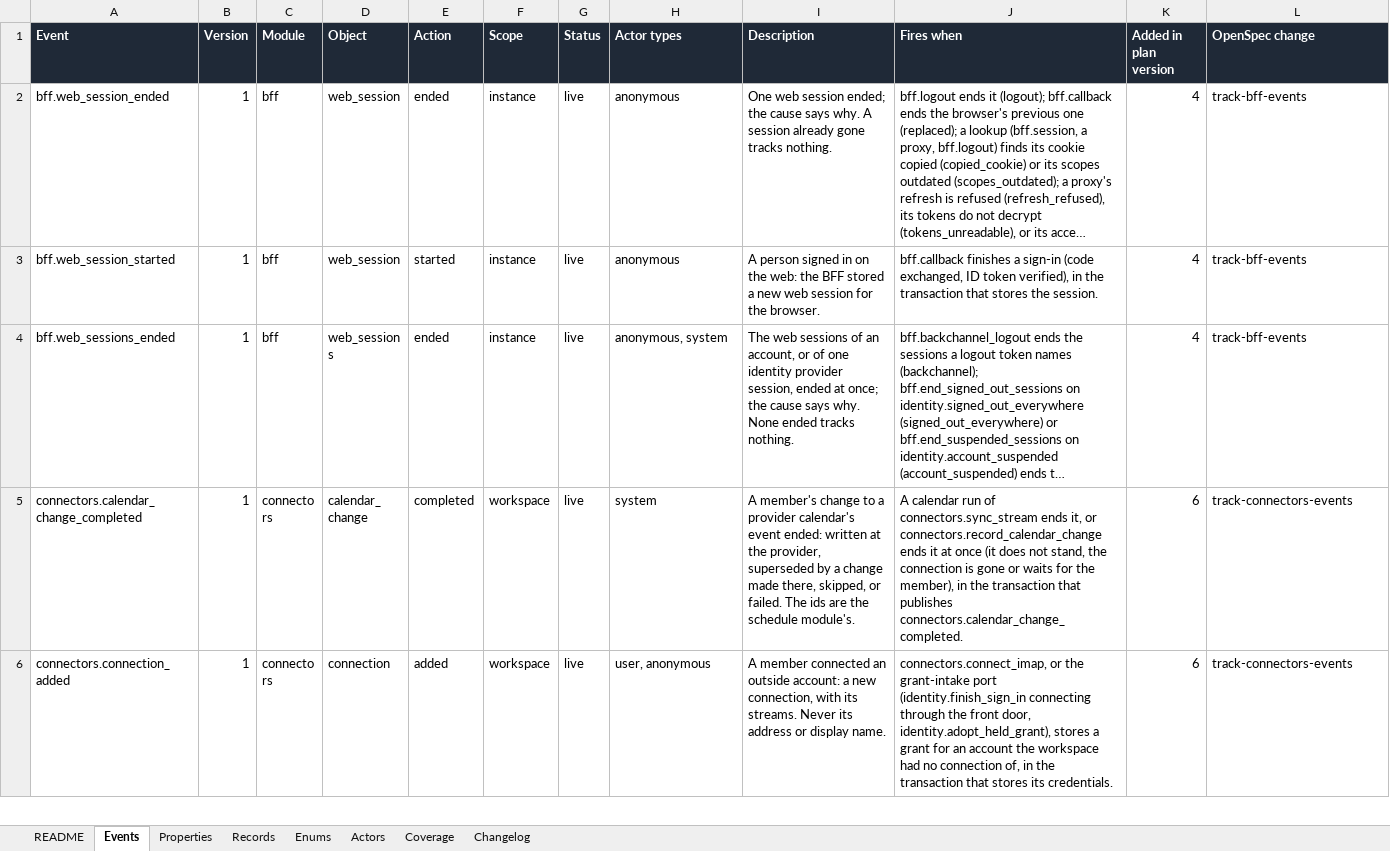
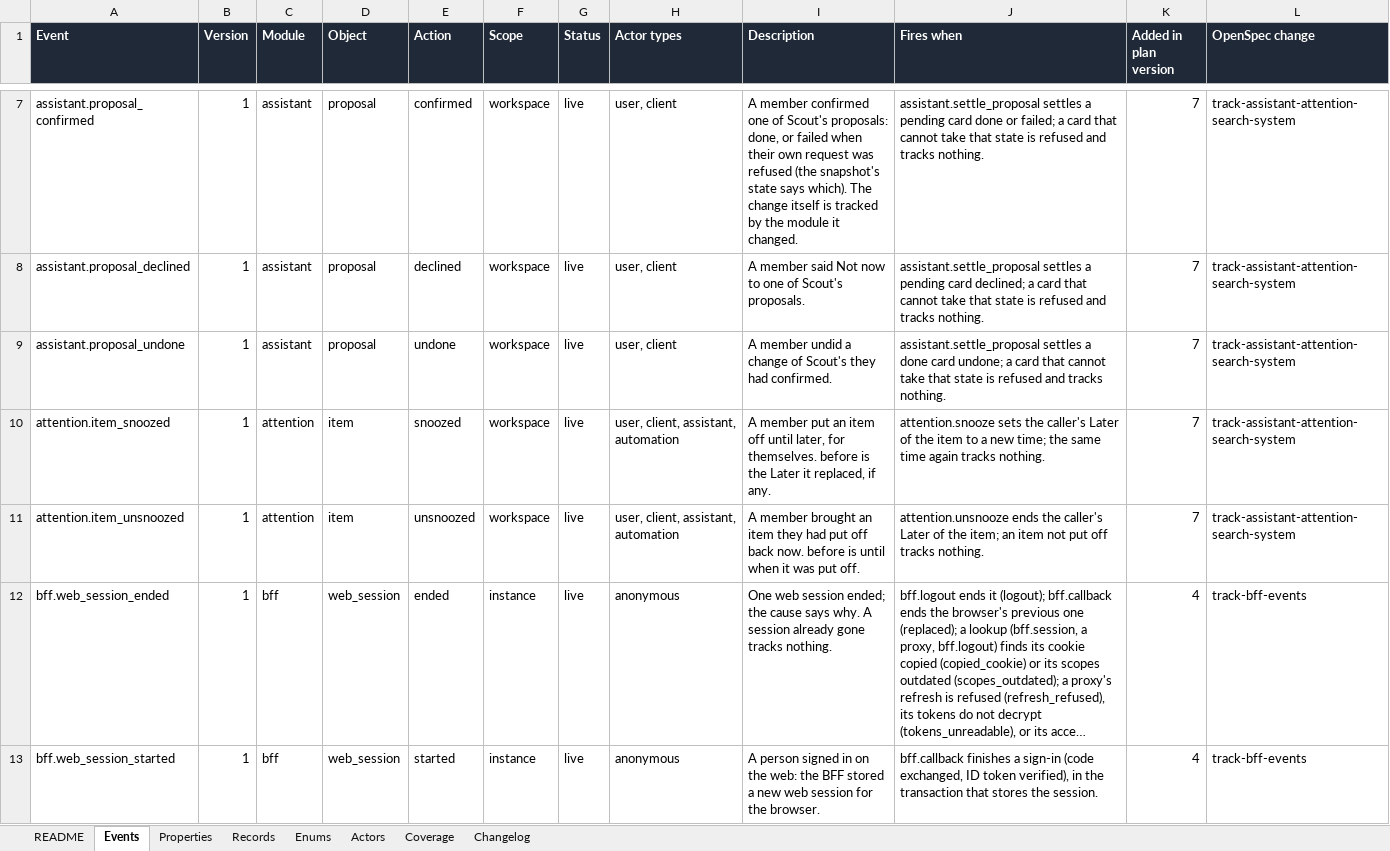
Before and after one commit to notacamp/campbooks, an Excel workbook: tracking/tracking-plan.xlsx, sheet Events, drawn as a sheet; only a part is shown, gaps mark what is left out; the shorter side is filled out with more unchanged rows; long unchanged cells end in …; values as stored, in another font and other column widths than the file's, no borders; the diff covers the shown part only; the diff names each change by its address in the sheet, - before the commit and + after, or states it on an @@ line.

```diff
--- a/tracking/tracking-plan.xlsx (sheet Events)
+++ b/tracking/tracking-plan.xlsx (sheet Events)
+row 7: assistant.proposal_confirmed | 1 | assistant | proposal | confirmed | workspace | live | user, client | A member confirmed one of Scout's proposals: done, or failed when their own request was refused (the snapshot's state says which). The change itself is tracked by the module it changed. | assistant.settle_proposal settles a pending card done or failed; a card that cannot take that state is refused and tracks nothing. | 7 | track-assistant-attention-search-system
+row 8: assistant.proposal_declined | 1 | assistant | proposal | declined | workspace | live | user, client | A member said Not now to one of Scout's proposals. | assistant.settle_proposal settles a pending card declined; a card that cannot take that state is refused and tracks nothing. | 7 | track-assistant-attention-search-system
+row 9: assistant.proposal_undone | 1 | assistant | proposal | undone | workspace | live | user, client | A member undid a change of Scout's they had confirmed. | assistant.settle_proposal settles a done card undone; a card that cannot take that state is refused and tracks nothing. | 7 | track-assistant-attention-search-system
+row 10: attention.item_snoozed | 1 | attention | item | snoozed | workspace | live | user, client, assistant, automation | A member put an item off until later, for themselves. before is the Later it replaced, if any. | attention.snooze sets the caller's Later of the item to a new time; the same time again tracks nothing. | 7 | track-assistant-attention-search-system
+row 11: attention.item_unsnoozed | 1 | attention | item | unsnoozed | workspace | live | user, client, assistant, automation | A member brought an item they had put off back now. before is until when it was put off. | attention.unsnooze ends the caller's Later of the item; an item not put off tracks nothing. | 7 | track-assistant-attention-search-system
```
Also changed, not shown: 10 added rows elsewhere in this sheet, sheet Records, sheet Enums, sheet Properties, sheet Coverage, sheet Changelog, sheet README, 40 other files.
